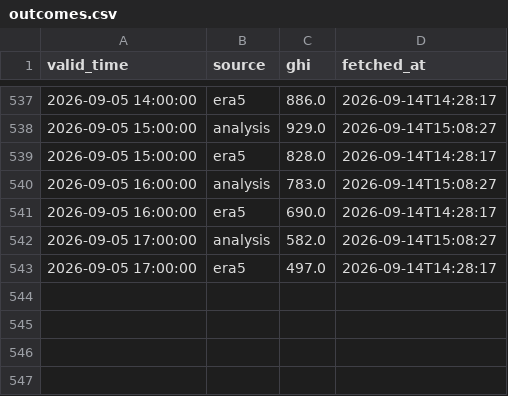
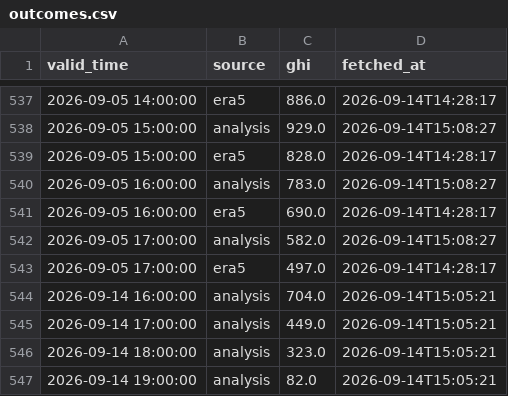
Before and after one commit to Qasim1507/sg-solar-nowcast, a CSV file: data_store/outcomes.csv, drawn as a sheet; only a part is shown, gaps mark what is left out; the diff names each change by its address in the sheet, - before the commit and + after, or states it on an @@ line.

Commit message:
store: cycle 2026-09-14T15:05Z

```diff
--- a/data_store/outcomes.csv
+++ b/data_store/outcomes.csv
+row 544: 2026-09-14 16:00:00 | analysis | 704.0 | 2026-09-14T15:05:21
+row 545: 2026-09-14 17:00:00 | analysis | 449.0 | 2026-09-14T15:05:21
+row 546: 2026-09-14 18:00:00 | analysis | 323.0 | 2026-09-14T15:05:21
+row 547: 2026-09-14 19:00:00 | analysis | 82.0 | 2026-09-14T15:05:21
```
